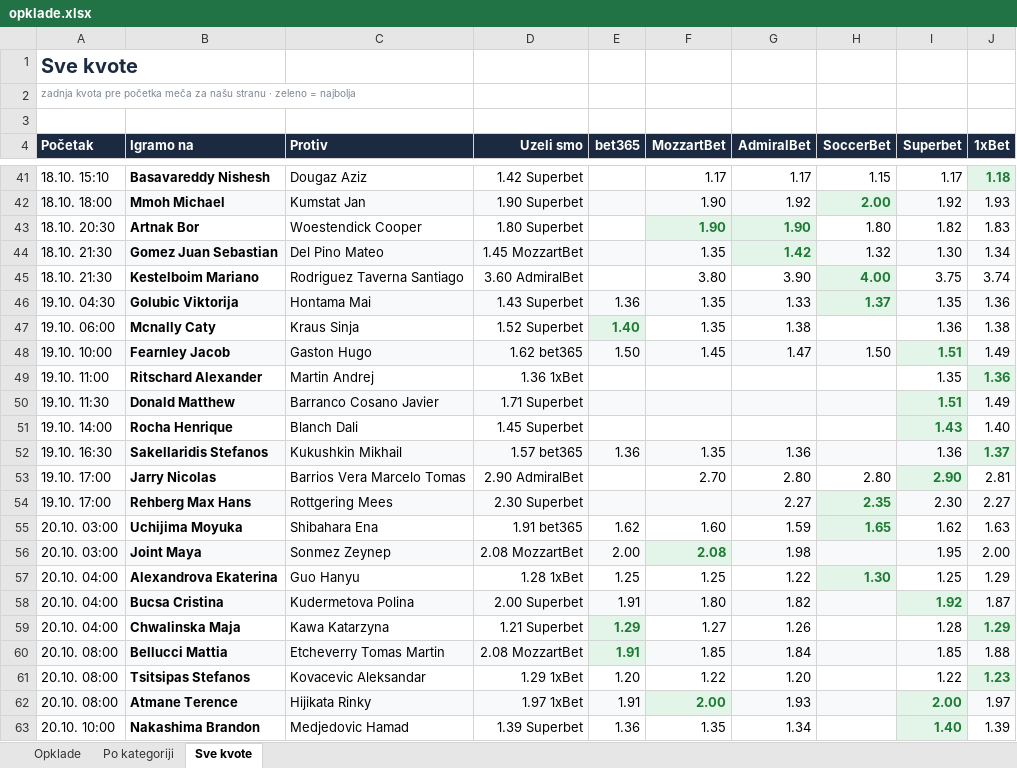
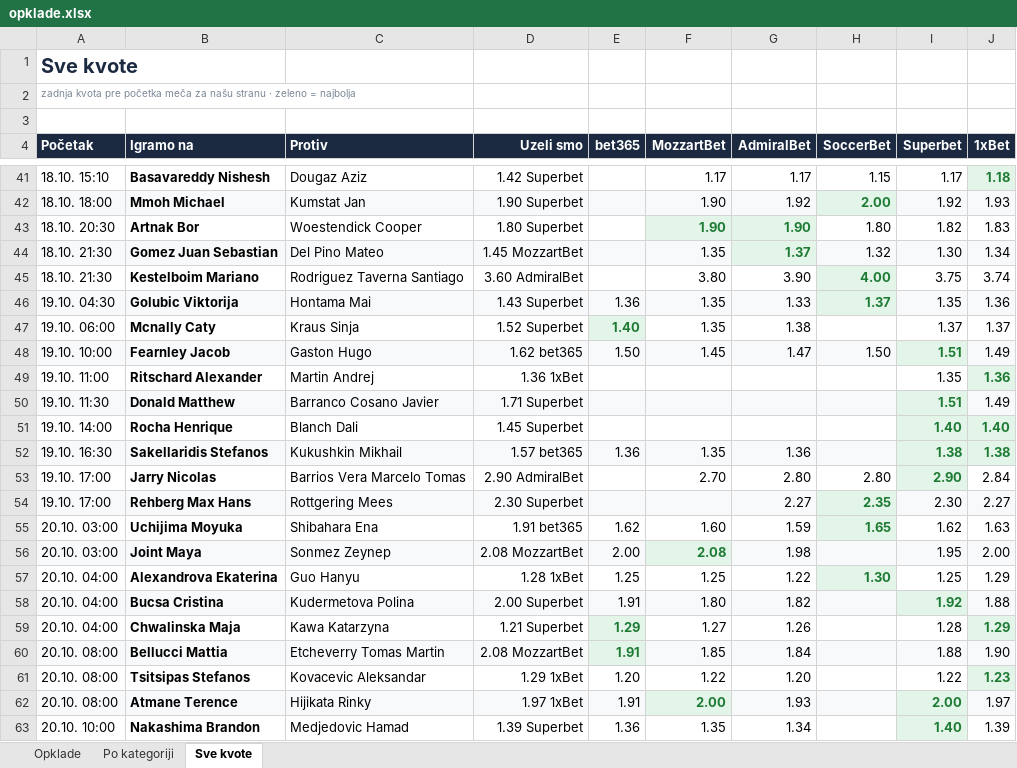
Before and after one commit to andreja69420/pantasocial, an Excel workbook: research/tennis-ml/paper/opklade.xlsx, sheet Sve kvote, drawn as a sheet; only a part is shown, gaps mark what is left out; values as stored, in another font and other column widths than the file's, no borders; the diff names each change by its address in the sheet, - before the commit and + after, or states it on an @@ line.

```diff
--- a/research/tennis-ml/paper/opklade.xlsx (sheet Sve kvote)
+++ b/research/tennis-ml/paper/opklade.xlsx (sheet Sve kvote)
-G44 (AdmiralBet): 1.42
+G44 (AdmiralBet): 1.37
-I47 (Superbet): 1.36
+I47 (Superbet): 1.37
-J47 (1xBet): 1.38
+J47 (1xBet): 1.37
-I51 (Superbet): 1.43
+I51 (Superbet): 1.40
@@ J51 fill: none → #E3F4E8, bold: off → on, text colour: black → #1E7B34 @@
-I52 (Superbet): 1.36
+I52 (Superbet): 1.38
@@ I52 bold: off → on, text colour: black → #1E7B34 @@
-J52 (1xBet): 1.37
+J52 (1xBet): 1.38
-J53 (1xBet): 2.81
+J53 (1xBet): 2.84
-J58 (1xBet): 1.87
+J58 (1xBet): 1.88
-I60 (Superbet): 1.85
+I60 (Superbet): 1.88
-J60 (1xBet): 1.88
+J60 (1xBet): 1.90
```
Also changed, not shown: sheet Opklade, 2 other files.
